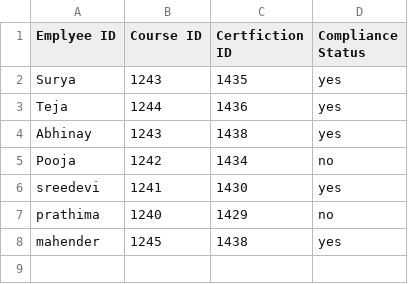
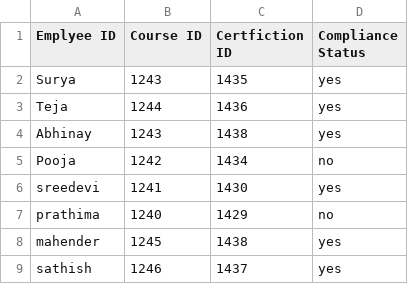
Before and after one commit to ajetayrus/practice, a CSV file: details1.csv, drawn as a sheet; the diff names each change by its address in the sheet, - before the commit and + after, or states it on an @@ line.

Commit message:
Update details1.csv

```diff
--- a/details1.csv
+++ b/details1.csv
+row 9: sathish | 1246 | 1437 | yes
```
